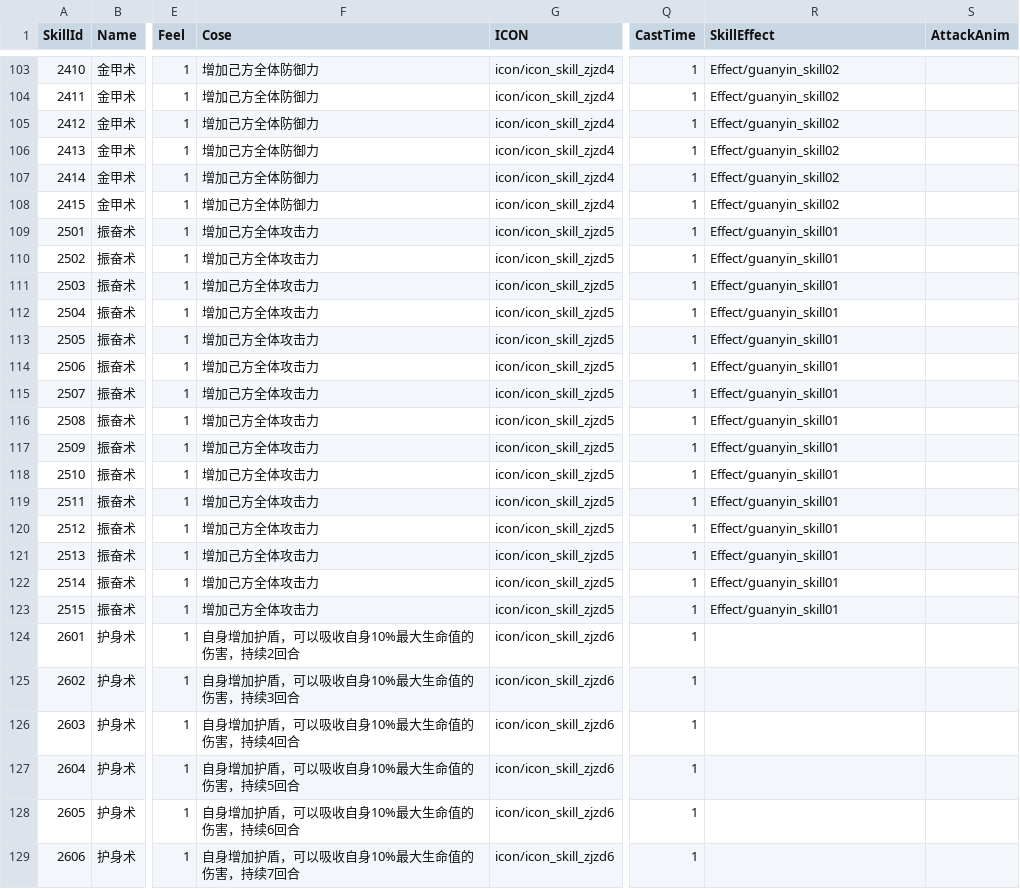
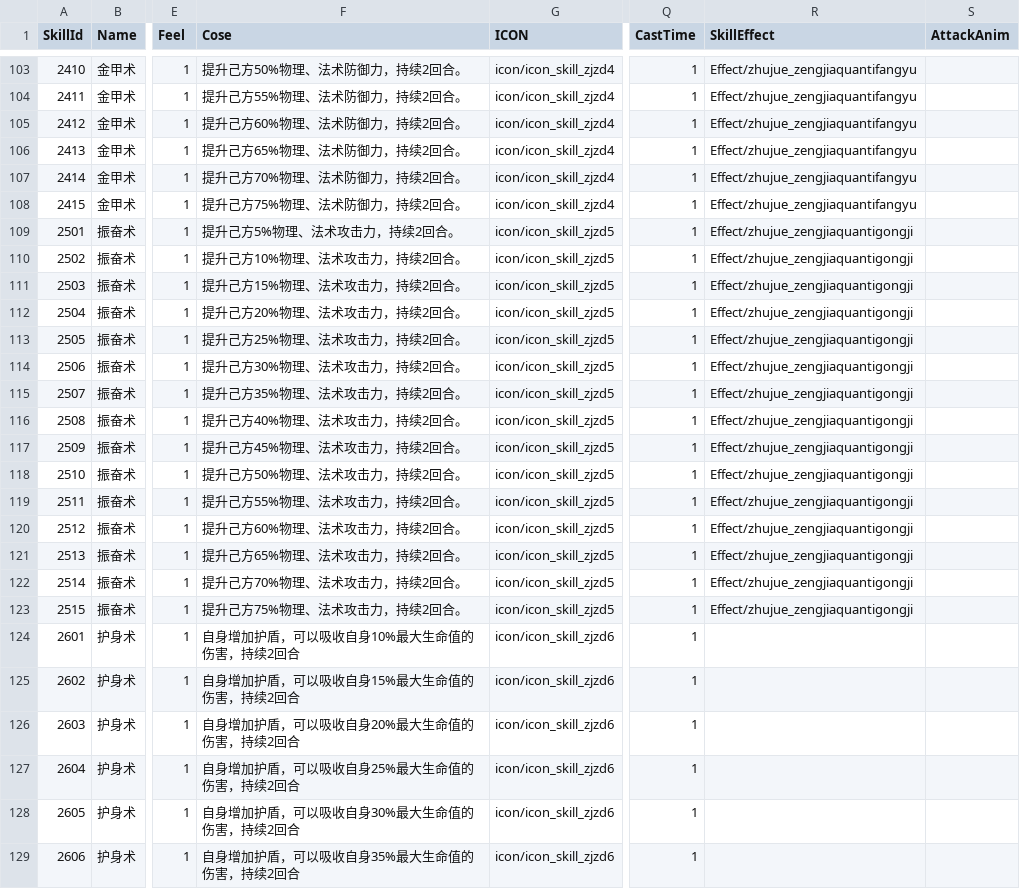
Before and after one commit to kevinnewkevin/xiyou, a CSV file: trunk/config/tables/skill.csv, drawn as a sheet; only a part is shown, gaps mark what is left out; the diff covers the shown part only; the diff names each change by its address in the sheet, - before the commit and + after, or states it on an @@ line.

```diff
--- a/trunk/config/tables/skill.csv
+++ b/trunk/config/tables/skill.csv
-F103 (Cose): 增加己方全体防御力
+F103 (Cose): 提升己方50%物理、法术防御力，持续2回合。
-R103:R108 (SkillEffect): Effect/guanyin_skill02
+R103:R108 (SkillEffect): Effect/zhujue_zengjiaquantifangyu
-F104 (Cose): 增加己方全体防御力
+F104 (Cose): 提升己方55%物理、法术防御力，持续2回合。
-F105 (Cose): 增加己方全体防御力
+F105 (Cose): 提升己方60%物理、法术防御力，持续2回合。
-F106 (Cose): 增加己方全体防御力
+F106 (Cose): 提升己方65%物理、法术防御力，持续2回合。
-F107 (Cose): 增加己方全体防御力
+F107 (Cose): 提升己方70%物理、法术防御力，持续2回合。
-F108 (Cose): 增加己方全体防御力
+F108 (Cose): 提升己方75%物理、法术防御力，持续2回合。
-F109 (Cose): 增加己方全体攻击力
+F109 (Cose): 提升己方5%物理、法术攻击力，持续2回合。
-R109:R123 (SkillEffect): Effect/guanyin_skill01
+R109:R123 (SkillEffect): Effect/zhujue_zengjiaquantigongji
-F110 (Cose): 增加己方全体攻击力
+F110 (Cose): 提升己方10%物理、法术攻击力，持续2回合。
-F111 (Cose): 增加己方全体攻击力
+F111 (Cose): 提升己方15%物理、法术攻击力，持续2回合。
-F112 (Cose): 增加己方全体攻击力
+F112 (Cose): 提升己方20%物理、法术攻击力，持续2回合。
-F113 (Cose): 增加己方全体攻击力
+F113 (Cose): 提升己方25%物理、法术攻击力，持续2回合。
-F114 (Cose): 增加己方全体攻击力
+F114 (Cose): 提升己方30%物理、法术攻击力，持续2回合。
-F115 (Cose): 增加己方全体攻击力
+F115 (Cose): 提升己方35%物理、法术攻击力，持续2回合。
-F116 (Cose): 增加己方全体攻击力
+F116 (Cose): 提升己方40%物理、法术攻击力，持续2回合。
-F117 (Cose): 增加己方全体攻击力
+F117 (Cose): 提升己方45%物理、法术攻击力，持续2回合。
-F118 (Cose): 增加己方全体攻击力
+F118 (Cose): 提升己方50%物理、法术攻击力，持续2回合。
-F119 (Cose): 增加己方全体攻击力
+F119 (Cose): 提升己方55%物理、法术攻击力，持续2回合。
-F120 (Cose): 增加己方全体攻击力
+F120 (Cose): 提升己方60%物理、法术攻击力，持续2回合。
-F121 (Cose): 增加己方全体攻击力
+F121 (Cose): 提升己方65%物理、法术攻击力，持续2回合。
-F122 (Cose): 增加己方全体攻击力
+F122 (Cose): 提升己方70%物理、法术攻击力，持续2回合。
-F123 (Cose): 增加己方全体攻击力
+F123 (Cose): 提升己方75%物理、法术攻击力，持续2回合。
-F125 (Cose): 自身增加护盾，可以吸收自身10%最大生命值的伤害，持续3回合
+F125 (Cose): 自身增加护盾，可以吸收自身15%最大生命值的伤害，持续2回合
-F126 (Cose): 自身增加护盾，可以吸收自身10%最大生命值的伤害，持续4回合
+F126 (Cose): 自身增加护盾，可以吸收自身20%最大生命值的伤害，持续2回合
-F127 (Cose): 自身增加护盾，可以吸收自身10%最大生命值的伤害，持续5回合
+F127 (Cose): 自身增加护盾，可以吸收自身25%最大生命值的伤害，持续2回合
-F128 (Cose): 自身增加护盾，可以吸收自身10%最大生命值的伤害，持续6回合
+F128 (Cose): 自身增加护盾，可以吸收自身30%最大生命值的伤害，持续2回合
-F129 (Cose): 自身增加护盾，可以吸收自身10%最大生命值的伤害，持续7回合
+F129 (Cose): 自身增加护盾，可以吸收自身35%最大生命值的伤害，持续2回合
```
Also changed, not shown: 93 edited cells elsewhere in this file.
